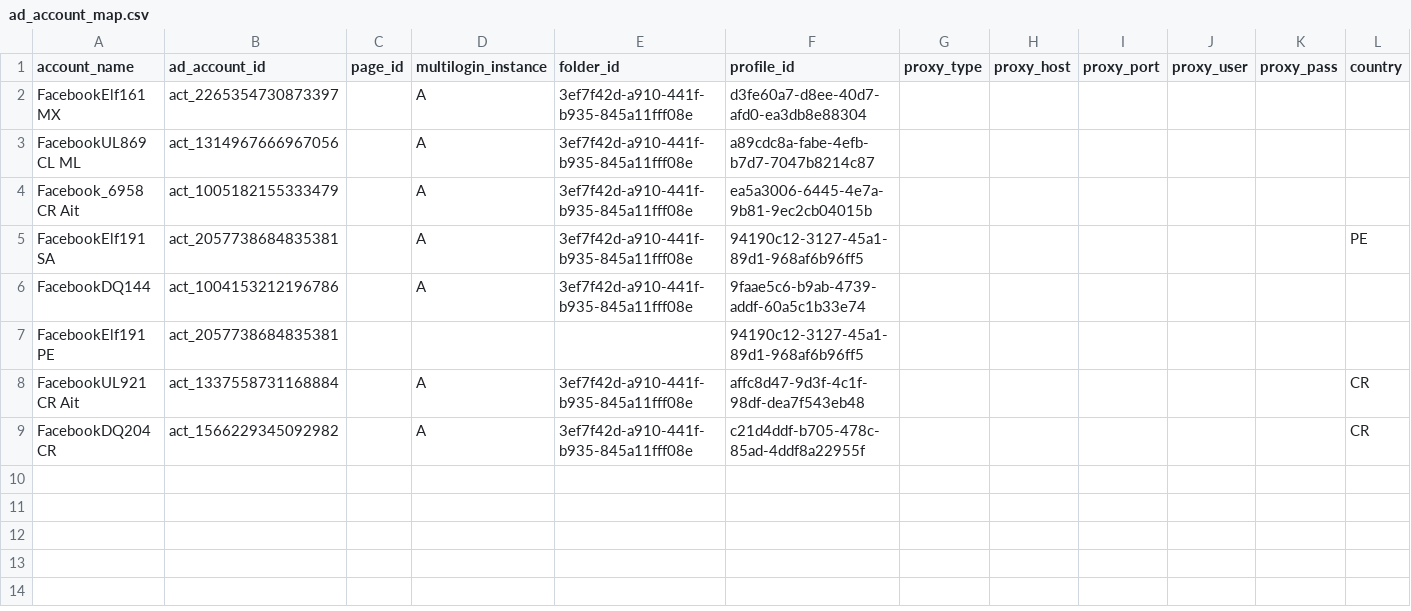
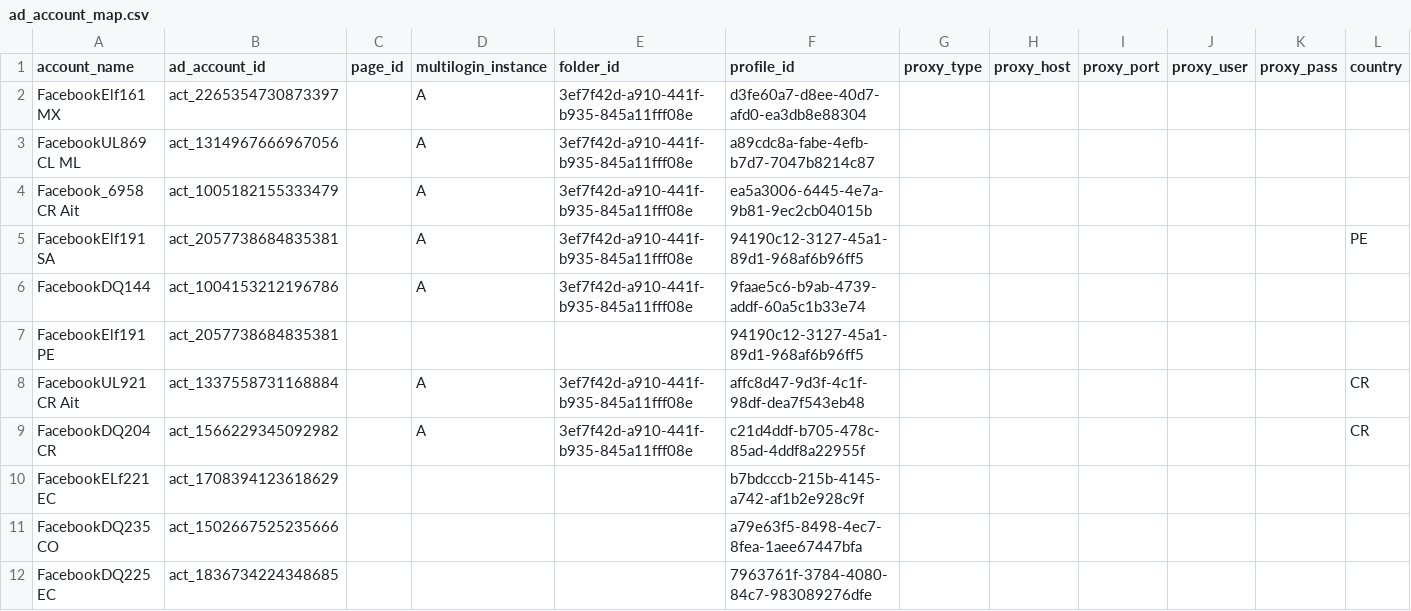
Before and after one commit to MojoTheApe/adopy-campaing-launcher, a CSV file: config/ad_account_map.csv, drawn as a sheet; only a part is shown; rows hold the shown columns only; the diff names each change by its address in the sheet, - before the commit and + after, or states it on an @@ line.

```diff
--- a/config/ad_account_map.csv
+++ b/config/ad_account_map.csv
+row 10: FacebookELf221 EC | act_1708394123618629 |  |  |  | b7bdcccb-215b-4145-a742-af1b2e928c9f
+row 11: FacebookDQ235 CO | act_1502667525235666 |  |  |  | a79e63f5-8498-4ec7-8fea-1aee67447bfa
+row 12: FacebookDQ225 EC | act_1836734224348685 |  |  |  | 7963761f-3784-4080-84c7-983089276dfe
```
